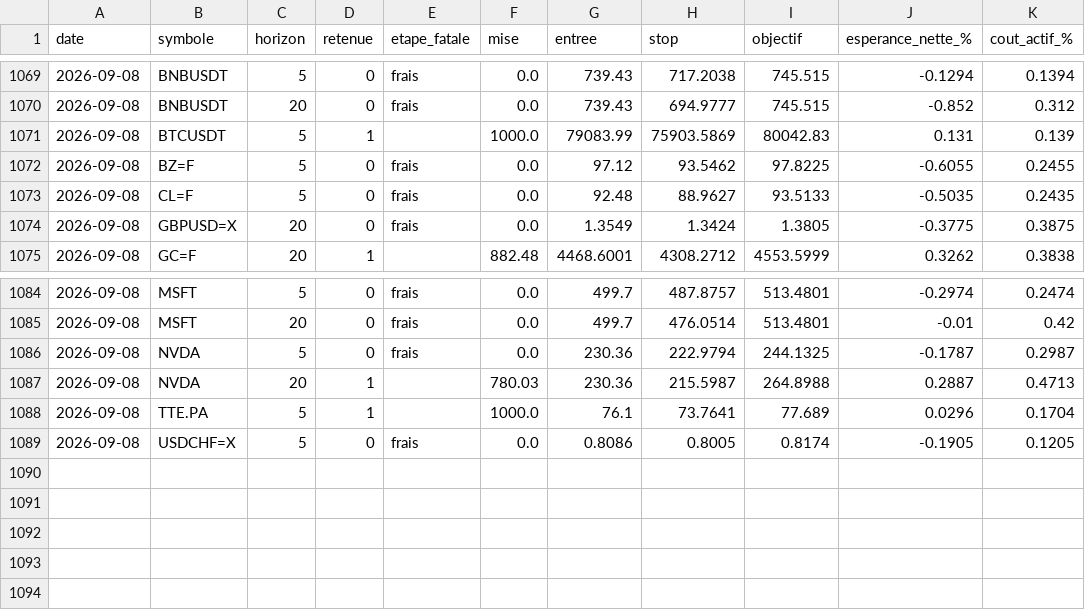
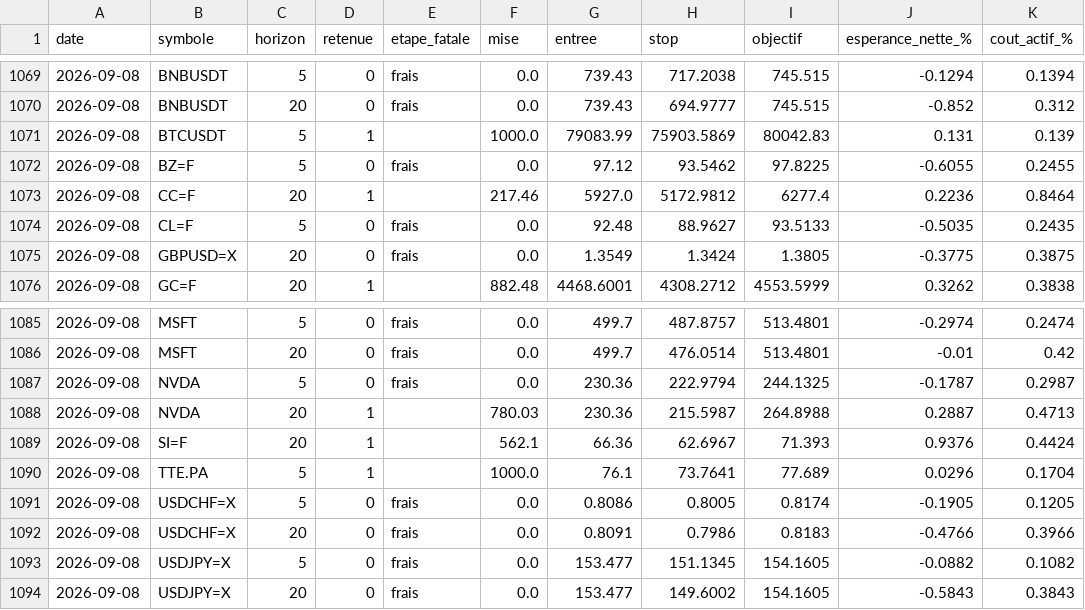
Before and after one commit to David-GNLF/marketlab, a CSV file: data_local/journal_chaine.csv, drawn as a sheet; only a part is shown, gaps mark what is left out; the diff names each change by its address in the sheet, - before the commit and + after, or states it on an @@ line.

```diff
--- a/data_local/journal_chaine.csv
+++ b/data_local/journal_chaine.csv
+row 1073: 2026-09-08 | CC=F | 20 | 1 |  | 217.46 | 5927.0 | 5172.9812 | 6277.4 | 0.2236 | 0.8464
+row 1089: 2026-09-08 | SI=F | 20 | 1 |  | 562.1 | 66.36 | 62.6967 | 71.393 | 0.9376 | 0.4424
+row 1092: 2026-09-08 | USDCHF=X | 20 | 0 | frais | 0.0 | 0.8091 | 0.7986 | 0.8183 | -0.4766 | 0.3966
+row 1093: 2026-09-08 | USDJPY=X | 5 | 0 | frais | 0.0 | 153.477 | 151.1345 | 154.1605 | -0.0882 | 0.1082
+row 1094: 2026-09-08 | USDJPY=X | 20 | 0 | frais | 0.0 | 153.477 | 149.6002 | 154.1605 | -0.5843 | 0.3843
```
Also changed, not shown: data_local/journal_decisions.csv, data_local/spreads_mesures.csv, 5 other files.
